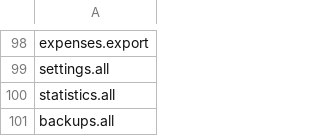
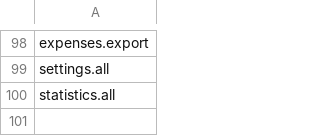
Before and after one commit to Yellow953/Elma, a CSV file: database/data/Permissions.csv, drawn as a sheet; only a part is shown, gaps mark what is left out; the diff names each change by its address in the sheet, - before the commit and + after, or states it on an @@ line.

```diff
--- a/database/data/Permissions.csv
+++ b/database/data/Permissions.csv
-row 101: backups.all
```
Also changed, not shown: database/data/SearchRoutes.csv, 35 other files.
